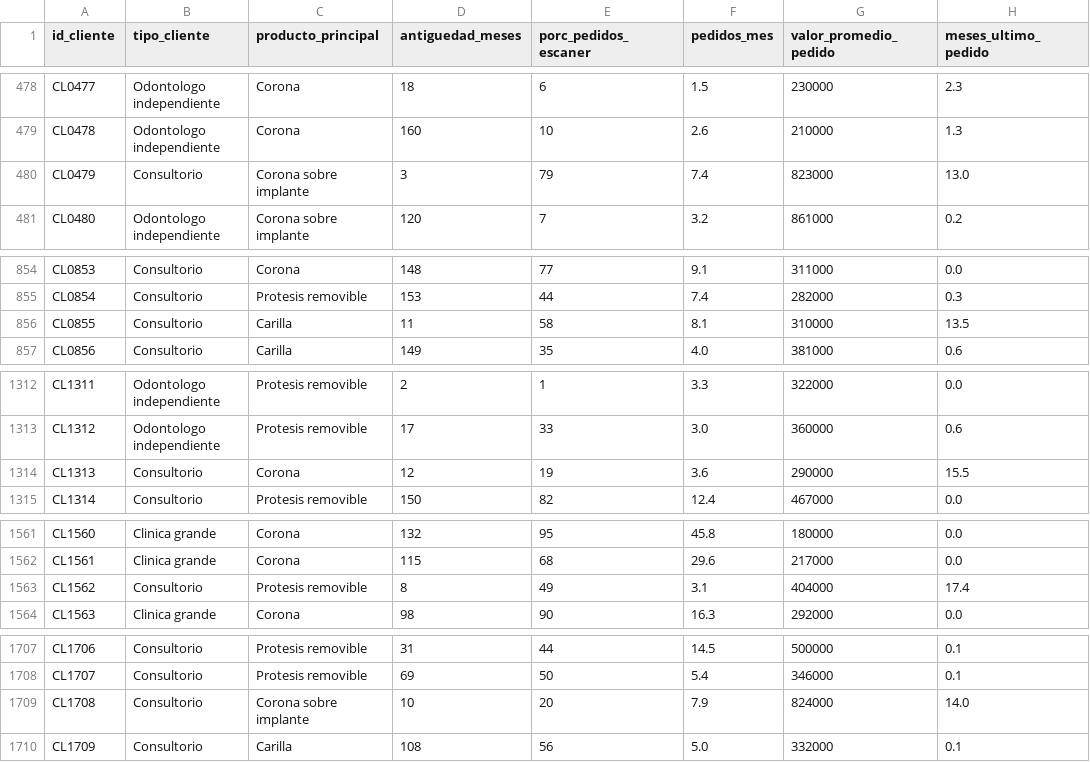
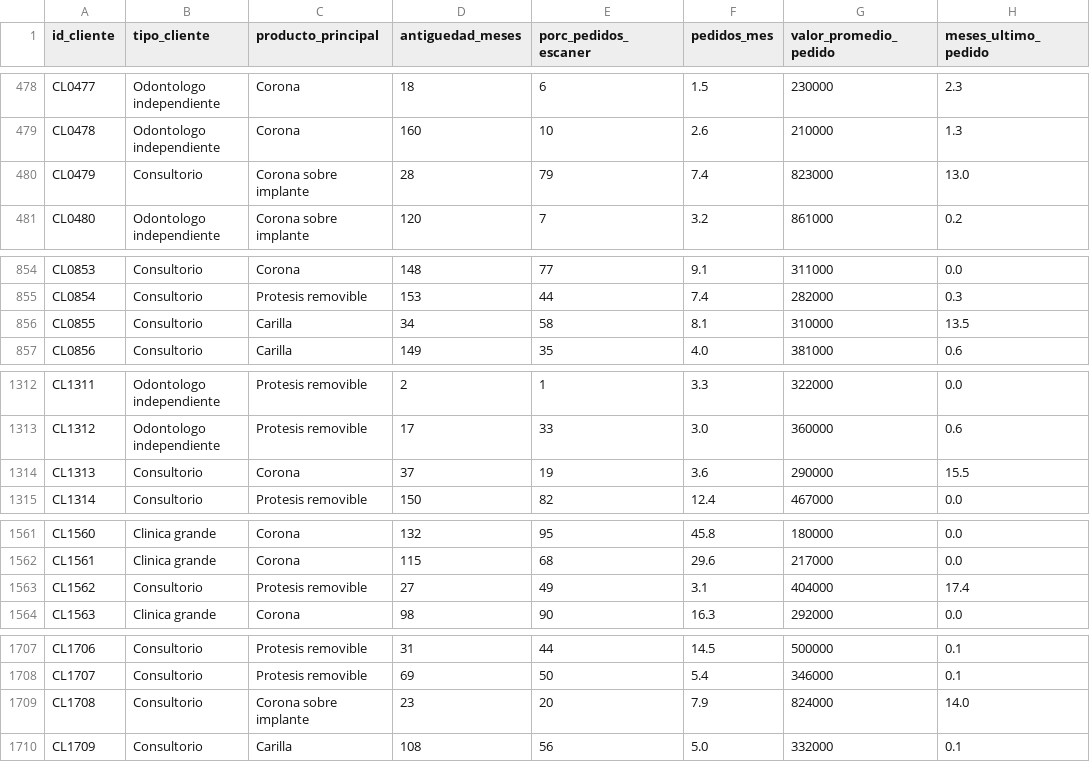
Before and after one commit to nunu231/laboratoriodental_clientes, a CSV file: clientes_laboratorio_dental.csv, drawn as a sheet; only a part is shown, gaps mark what is left out; the diff covers the shown part only; the diff names each change by its address in the sheet, - before the commit and + after, or states it on an @@ line.

```diff
--- a/clientes_laboratorio_dental.csv
+++ b/clientes_laboratorio_dental.csv
-D480 (antiguedad_meses): 3
+D480 (antiguedad_meses): 28
-D856 (antiguedad_meses): 11
+D856 (antiguedad_meses): 34
-D1314 (antiguedad_meses): 12
+D1314 (antiguedad_meses): 37
-D1563 (antiguedad_meses): 8
+D1563 (antiguedad_meses): 27
-D1709 (antiguedad_meses): 10
+D1709 (antiguedad_meses): 23
```
Also changed, not shown: 6 edited cells elsewhere in this file.
